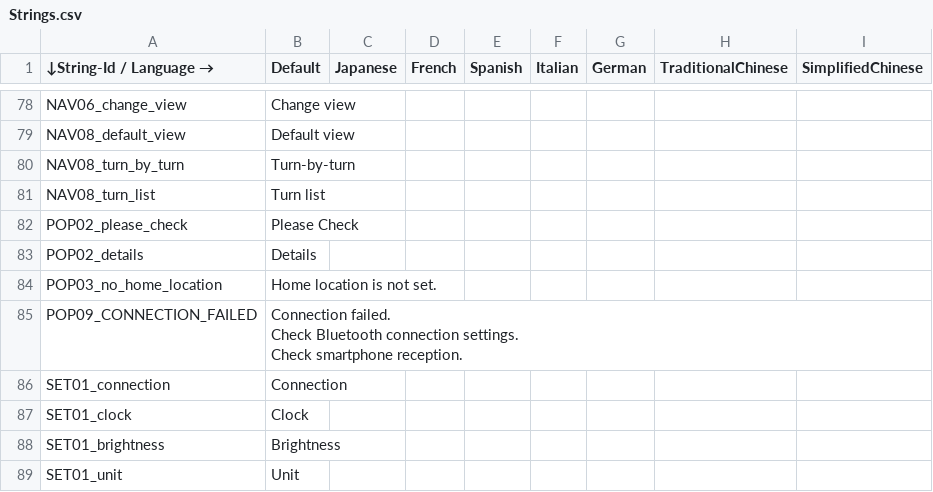
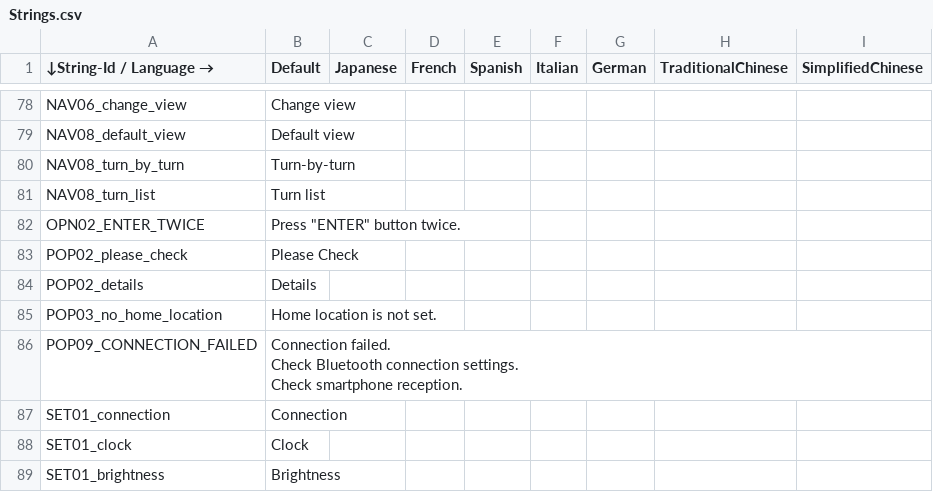
Before and after one commit to gillwei/XMAX_rt1172, a CSV file: EmbeddedWizard/Project/00L/multi-language/Strings.csv, drawn as a sheet; only a part is shown, gaps mark what is left out; the shorter side is filled out with more unchanged rows.

```diff
--- a/EmbeddedWizard/Project/00L/multi-language/Strings.csv
+++ b/EmbeddedWizard/Project/00L/multi-language/Strings.csv
@@ -83,2 +83,3 @@ NAV08_turn_by_turn,Turn-by-turn,,,,,,,
 NAV08_turn_list,Turn list,,,,,,,
+OPN02_ENTER_TWICE,"Press ""ENTER"" button twice.",,,,,,,
 POP02_please_check,Please Check,,,,,,,
```
Also changed, not shown: 21 other files.
